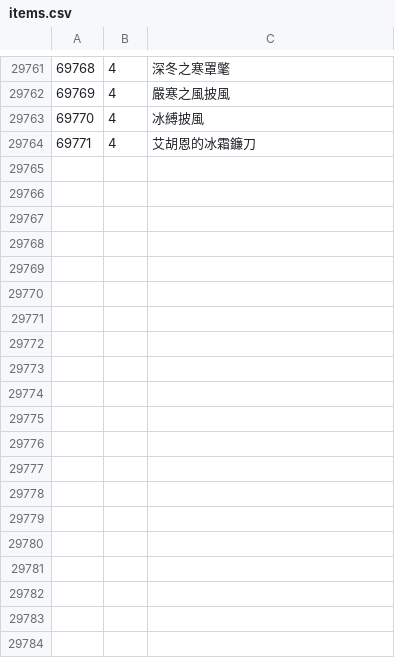
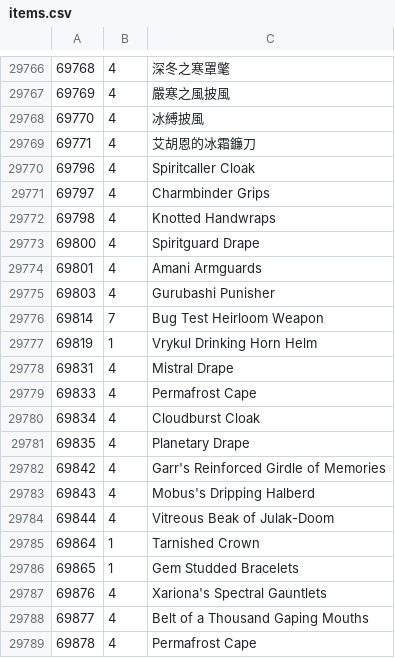
Before and after one commit to jaisurya/wowmodelviewer, a CSV file: bin/zhTW/items.csv, drawn as a sheet; only a part is shown, gaps mark what is left out; the diff covers the shown part only.

```diff
--- a/bin/zhTW/items.csv
+++ b/bin/zhTW/items.csv
@@ -29764 +29769,21 @@
 69771,4,艾胡恩的冰霜鐮刀
+69796,4,Spiritcaller Cloak
+69797,4,Charmbinder Grips
+69798,4,Knotted Handwraps
+69800,4,Spiritguard Drape
+69801,4,Amani Armguards
+69803,4,Gurubashi Punisher
+69814,7,Bug Test Heirloom Weapon
+69819,1,Vrykul Drinking Horn Helm
+69831,4,Mistral Drape
+69833,4,Permafrost Cape
+69834,4,Cloudburst Cloak
+69835,4,Planetary Drape
+69842,4,Garr's Reinforced Girdle of Memories
+69843,4,Mobus's Dripping Halberd
+69844,4,Vitreous Beak of Julak-Doom
+69864,1,Tarnished Crown
+69865,1,Gem Studded Bracelets
+69876,4,Xariona's Spectral Gauntlets
+69877,4,Belt of a Thousand Gaping Mouths
+69878,4,Permafrost Cape
```
Also changed, not shown: 14 added rows elsewhere in this file, bin/deDE/items.csv, bin/enUS/npcs.csv, 7 other files.
